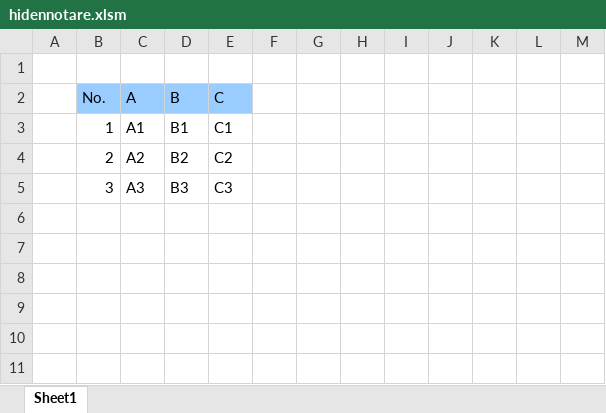
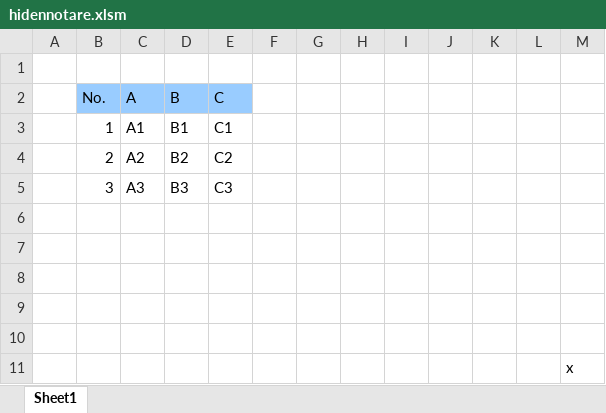
Before and after one commit to RelaxTools/Hidennotare, an Excel workbook: hidennotare.xlsm, sheet Sheet1, drawn as a sheet; values as stored, in another font and other column widths than the file's, no borders; the diff names each change by its address in the sheet, - before the commit and + after, or states it on an @@ line.

```diff
--- a/hidennotare.xlsm (sheet Sheet1)
+++ b/hidennotare.xlsm (sheet Sheet1)
+row 6: (empty)
+row 7: (empty)
+row 8: (empty)
+row 9: (empty)
+row 10: (empty)
+row 11:  |  |  |  |  |  |  |  |  |  |  |  | x
```
Also changed, not shown: 14 other files.
